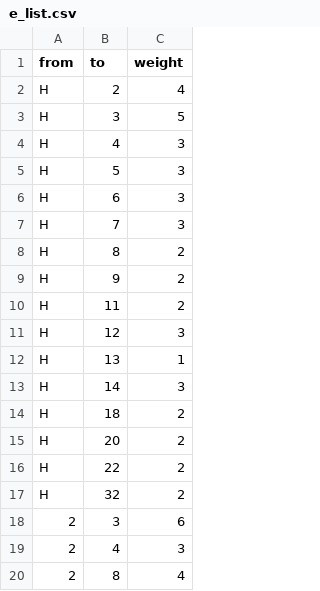
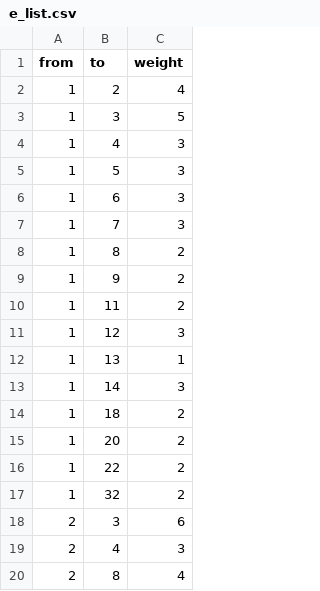
Before and after one commit to samjrx/gsql-graph-algorithms, a CSV file: graphs/karate/data/e_list.csv, drawn as a sheet; only a part is shown; the diff covers the shown part only.

Commit message:
add data: karate

```diff
--- a/graphs/karate/data/e_list.csv
+++ b/graphs/karate/data/e_list.csv
@@ -1,18 +1,18 @@
 "from","to","weight"
-"H","2",4
-"H","3",5
-"H","4",3
-"H","5",3
-"H","6",3
-"H","7",3
-"H","8",2
-"H","9",2
-"H","11",2
-"H","12",3
-"H","13",1
-"H","14",3
-"H","18",2
-"H","20",2
-"H","22",2
-"H","32",2
+"1","2",4
+"1","3",5
+"1","4",3
+"1","5",3
+"1","6",3
+"1","7",3
+"1","8",2
+"1","9",2
+"1","11",2
+"1","12",3
+"1","13",1
+"1","14",3
+"1","18",2
+"1","20",2
+"1","22",2
+"1","32",2
 "2","3",6
```
Also changed, not shown: 17 edited cells elsewhere in this file, graphs/karate/data/v_info.csv.
